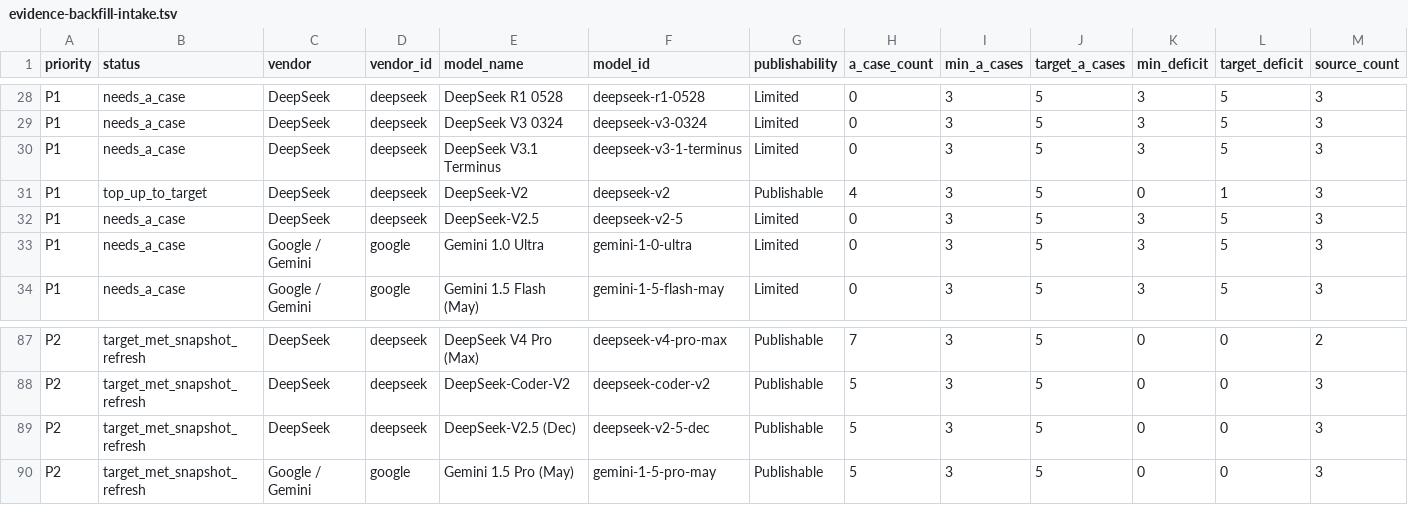
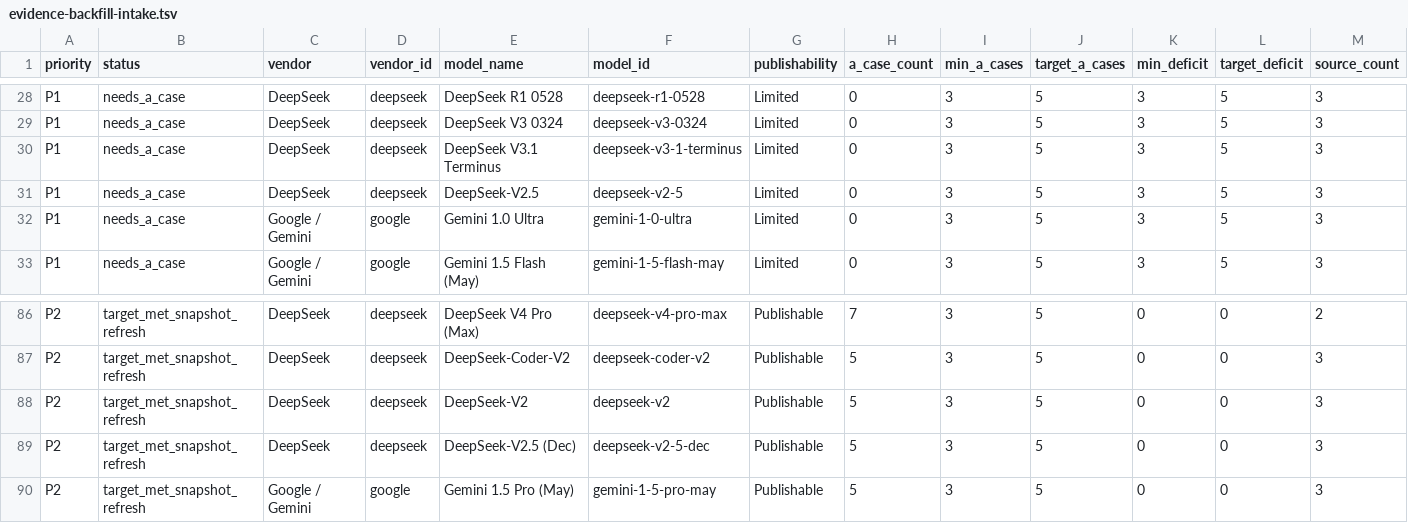
Before and after one commit to AL549984/model, a TSV file: work/evidence-backfill-intake.tsv, drawn as a sheet; only a part is shown, gaps mark what is left out; removed rows and columns are numbered as before the commit, all else as after; rows hold the shown columns only; the diff names each change by its address in the sheet, - before the commit and + after, or states it on an @@ line.

Commit message:
chore: update Model Atlas data

```diff
--- a/work/evidence-backfill-intake.tsv
+++ b/work/evidence-backfill-intake.tsv
-row 31: P1 | top_up_to_target | DeepSeek | deepseek | DeepSeek-V2 | deepseek-v2 | Publishable | 4 | 3 | 5 | 0 | 1 | 3
+row 88: P2 | target_met_snapshot_refresh | DeepSeek | deepseek | DeepSeek-V2 | deepseek-v2 | Publishable | 5 | 3 | 5 | 0 | 0 | 3
```
Also changed, not shown: 6 other files.
